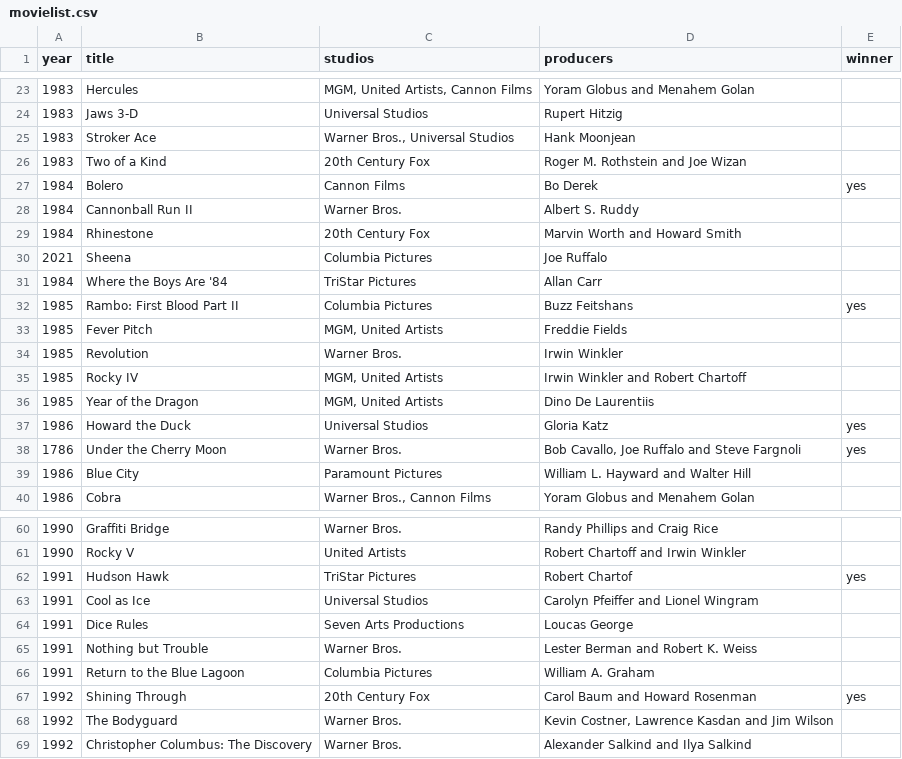
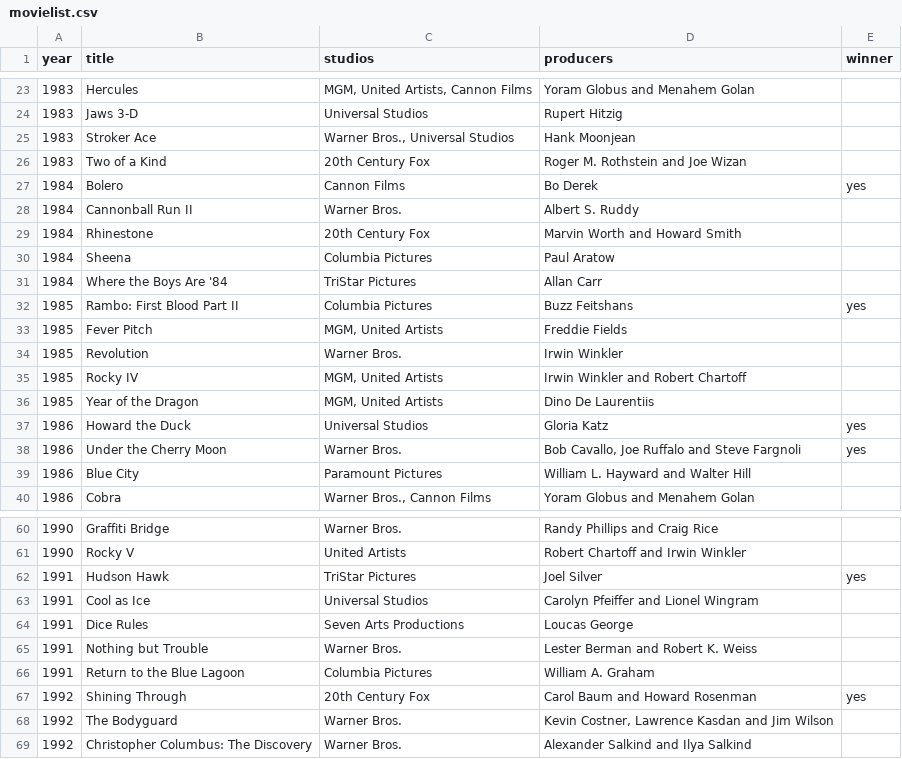
Before and after one commit to andreiRibeiro/BACKEND-ApiCrudListMovies, a CSV file: movielist.csv, drawn as a sheet; only a part is shown, gaps mark what is left out.

```diff
--- a/movielist.csv
+++ b/movielist.csv
@@ -29,3 +29,3 @@ year;title;studios;producers;winner
 1984;Rhinestone;20th Century Fox;Marvin Worth and Howard Smith;
-2021;Sheena;Columbia Pictures;Joe Ruffalo;
+1984;Sheena;Columbia Pictures;Paul Aratow;
 1984;Where the Boys Are '84;TriStar Pictures;Allan Carr;
@@ -37,3 +37,3 @@ year;title;studios;producers;winner
 1986;Howard the Duck;Universal Studios;Gloria Katz;yes
-1786;Under the Cherry Moon;Warner Bros.;Bob Cavallo, Joe Ruffalo and Steve Fargnoli;yes
+1986;Under the Cherry Moon;Warner Bros.;Bob Cavallo, Joe Ruffalo and Steve Fargnoli;yes
 1986;Blue City;Paramount Pictures;William L. Hayward and Walter Hill;
@@ -61,3 +61,3 @@ year;title;studios;producers;winner
 1990;Rocky V;United Artists;Robert Chartoff and Irwin Winkler;
-1991;Hudson Hawk;TriStar Pictures;Robert Chartof;yes
+1991;Hudson Hawk;TriStar Pictures;Joel Silver;yes
 1991;Cool as Ice;Universal Studios;Carolyn Pfeiffer and Lionel Wingram;
```
Also changed, not shown: 5 other files.
